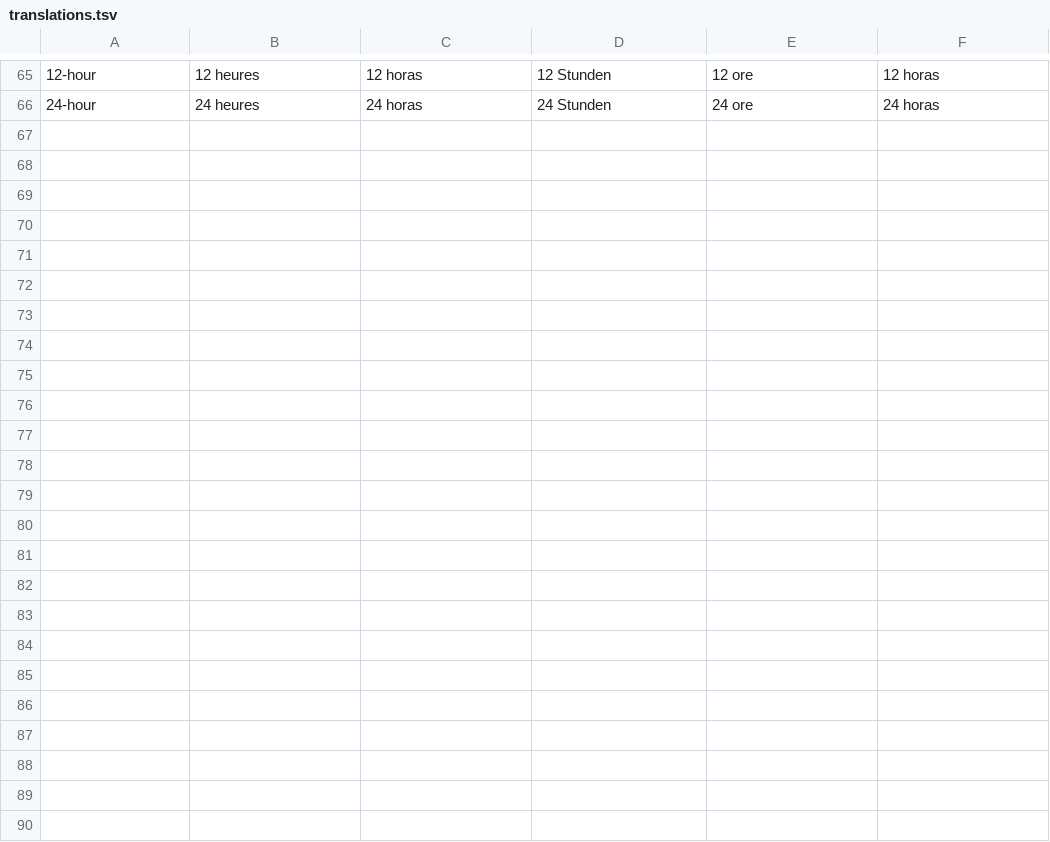
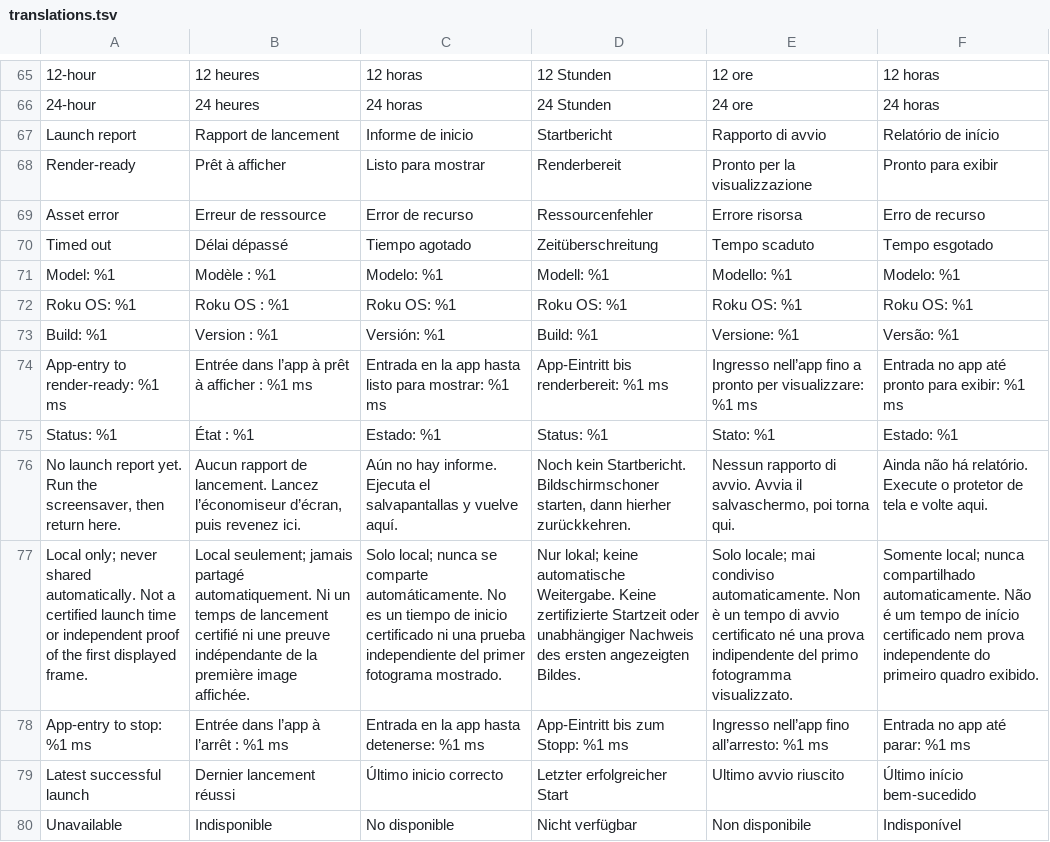
Before and after one commit to paulrobello/roku-fishtank, a TSV file: tools/localization/translations.tsv, drawn as a sheet; only a part is shown, gaps mark what is left out; the diff names each change by its address in the sheet, - before the commit and + after, or states it on an @@ line.

Commit message:
feat(diagnostics): add local launch report with structured Roku OS version

```diff
--- a/tools/localization/translations.tsv
+++ b/tools/localization/translations.tsv
+row 67: Launch report | Rapport de lancement | Informe de inicio | Startbericht | Rapporto di avvio | Relatório de início
+row 68: Render-ready | Prêt à afficher | Listo para mostrar | Renderbereit | Pronto per la visualizzazione | Pronto para exibir
+row 69: Asset error | Erreur de ressource | Error de recurso | Ressourcenfehler | Errore risorsa | Erro de recurso
+row 70: Timed out | Délai dépassé | Tiempo agotado | Zeitüberschreitung | Tempo scaduto | Tempo esgotado
+row 71: Model: %1 | Modèle : %1 | Modelo: %1 | Modell: %1 | Modello: %1 | Modelo: %1
+row 72: Roku OS: %1 | Roku OS : %1 | Roku OS: %1 | Roku OS: %1 | Roku OS: %1 | Roku OS: %1
+row 73: Build: %1 | Version : %1 | Versión: %1 | Build: %1 | Versione: %1 | Versão: %1
+row 74: App-entry to render-ready: %1 ms | Entrée dans l’app à prêt à afficher : %1 ms | Entrada en la app hasta listo para mostrar: %1 ms | App-Eintritt bis renderbereit: %1 ms | Ingresso nell’app fino a pronto per visualizzare: %1 ms | Entrada no app até pronto para exibir: %1 ms
+row 75: Status: %1 | État : %1 | Estado: %1 | Status: %1 | Stato: %1 | Estado: %1
+row 76: No launch report yet. Run the screensaver, then return here. | Aucun rapport de lancement. Lancez l’économiseur d’écran, puis revenez ici. | Aún no hay informe. Ejecuta el salvapantallas y vuelve aquí. | Noch kein Startbericht. Bildschirmschoner starten, dann hierher zurückkehren. | Nessun rapporto di avvio. Avvia il salvaschermo, poi torna qui. | Ainda não há relatório. Execute o protetor de tela e volte aqui.
+row 77: Local only; never shared automatically. Not a certified launch time or independent proof of the first displayed frame. | Local seulement; jamais partagé automatiquement. Ni un temps de lancement certifié ni une preuve indépendante de la première image affichée. | Solo local; nunca se comparte automáticamente. No es un tiempo de inicio certificado ni una prueba independiente del primer fotograma mostrado. | Nur lokal; keine automatische Weitergabe. Keine zertifizierte Startzeit oder unabhängiger Nachweis des ersten angezeigten Bildes. | Solo locale; mai condiviso automaticamente. Non è un tempo di avvio certificato né una prova indipendente del primo fotogramma visualizzato. | Somente local; nunca compartilhado automaticamente. Não é um tempo de início certificado nem prova independente do primeiro quadro exibido.
+row 78: App-entry to stop: %1 ms | Entrée dans l’app à l’arrêt : %1 ms | Entrada en la app hasta detenerse: %1 ms | App-Eintritt bis zum Stopp: %1 ms | Ingresso nell’app fino all’arresto: %1 ms | Entrada no app até parar: %1 ms
+row 79: Latest successful launch | Dernier lancement réussi | Último inicio correcto | Letzter erfolgreicher Start | Ultimo avvio riuscito | Último início bem-sucedido
+row 80: Unavailable | Indisponible | No disponible | Nicht verfügbar | Non disponibile | Indisponível
```
Also changed, not shown: 26 other files.
